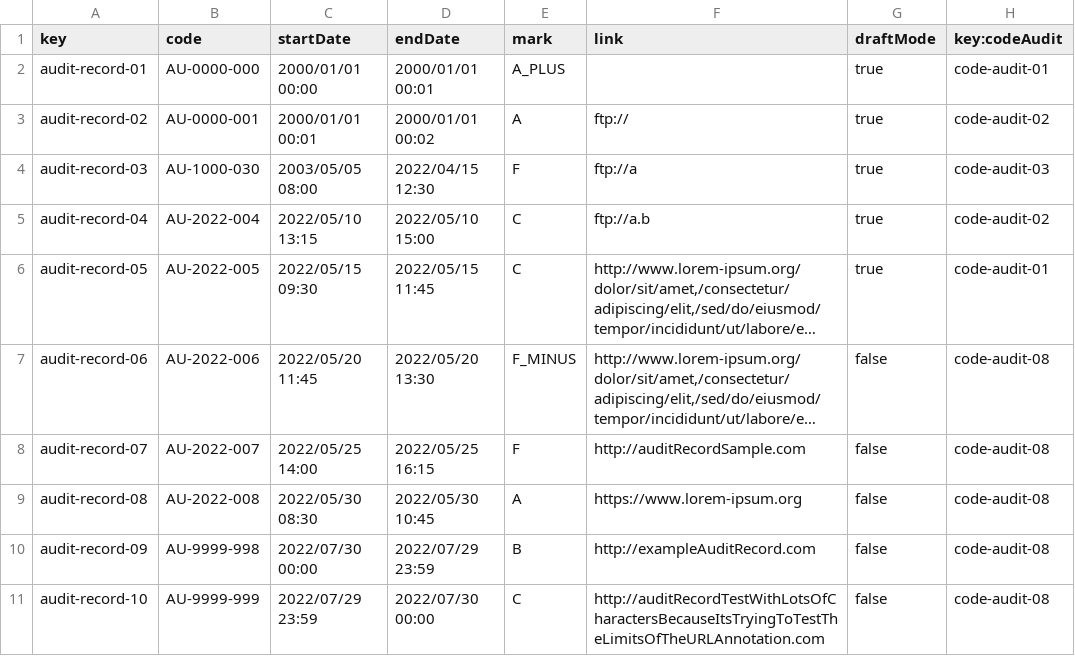
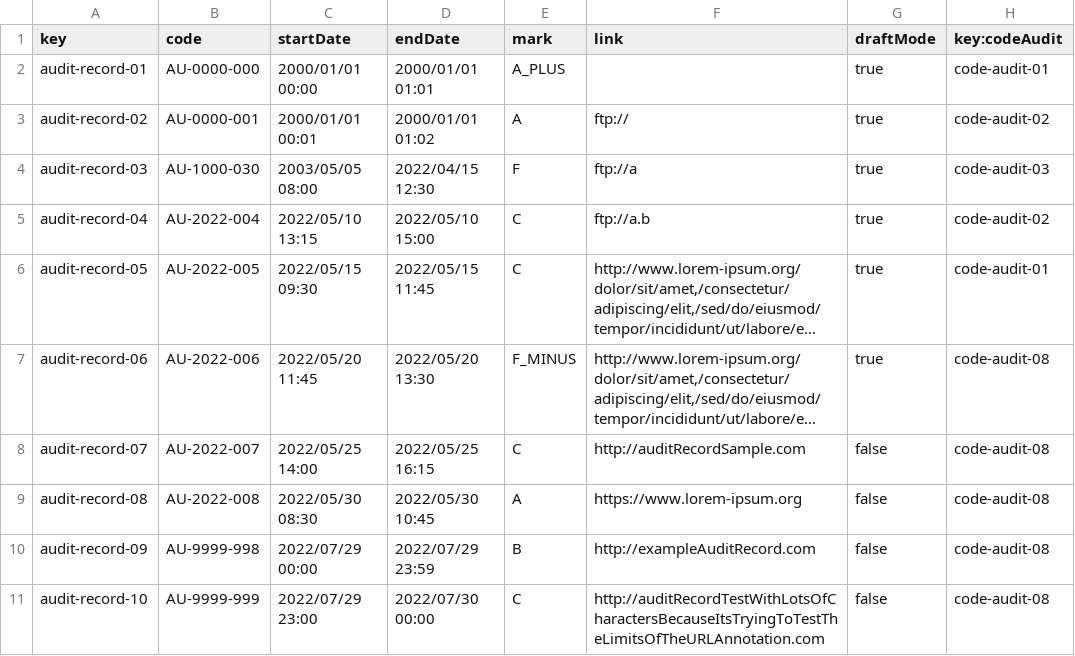
Before and after one commit to DP2-C1-013/Acme-SF, a CSV file: src/main/webapp/WEB-INF/resources/sample-data/audit-record.csv, drawn as a sheet; long unchanged cells end in …; the diff names each change by its address in the sheet, - before the commit and + after, or states it on an @@ line.

Commit message:
all safe tests audit record

```diff
--- a/src/main/webapp/WEB-INF/resources/sample-data/audit-record.csv
+++ b/src/main/webapp/WEB-INF/resources/sample-data/audit-record.csv
-D2 (endDate): 2000/01/01 00:01
+D2 (endDate): 2000/01/01 01:01
-D3 (endDate): 2000/01/01 00:02
+D3 (endDate): 2000/01/01 01:02
-G7 (draftMode): false
+G7 (draftMode): true
-E8 (mark): F
+E8 (mark): C
-C10 (startDate): 2022/07/30 00:00
+C10 (startDate): 2022/07/29 00:00
-C11 (startDate): 2022/07/29 23:59
+C11 (startDate): 2022/07/29 23:00
```
Also changed, not shown: src/main/webapp/WEB-INF/resources/sample-data/code-audit.csv, 14 other files.
